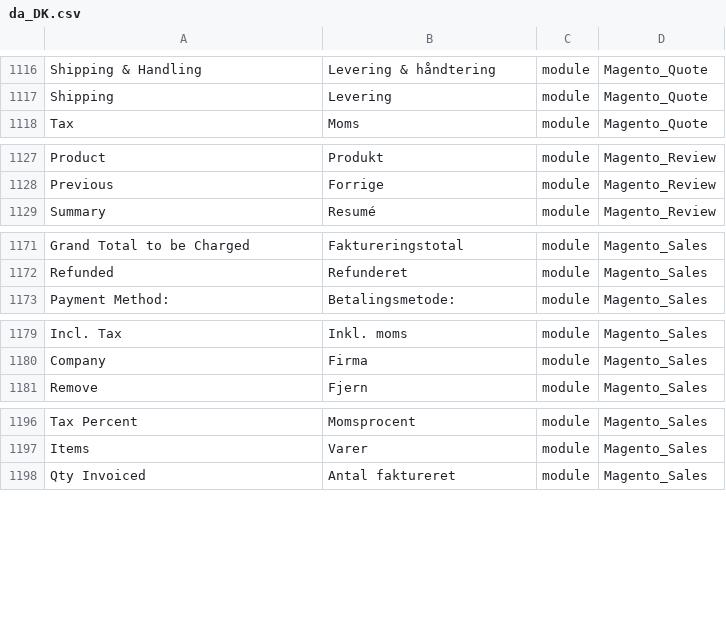
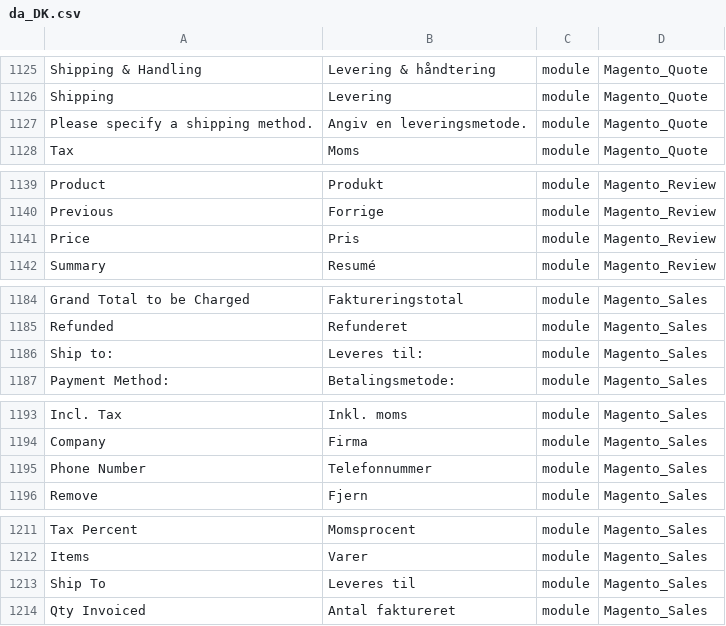
Before and after one commit to Magento2Translations/language_da_dk, a CSV file: da_DK.csv, drawn as a sheet; only a part is shown, gaps mark what is left out; the diff covers the shown part only; the diff names each change by its address in the sheet, - before the commit and + after, or states it on an @@ line.

```diff
--- a/da_DK.csv
+++ b/da_DK.csv
+row 1127: Please specify a shipping method. | Angiv en leveringsmetode. | module | Magento_Quote
+row 1141: Price | Pris | module | Magento_Review
+row 1186: Ship to: | Leveres til: | module | Magento_Sales
+row 1195: Phone Number | Telefonnummer | module | Magento_Sales
+row 1213: Ship To | Leveres til | module | Magento_Sales
```
Also changed, not shown: 14 added rows elsewhere in this file, 1 other file.
